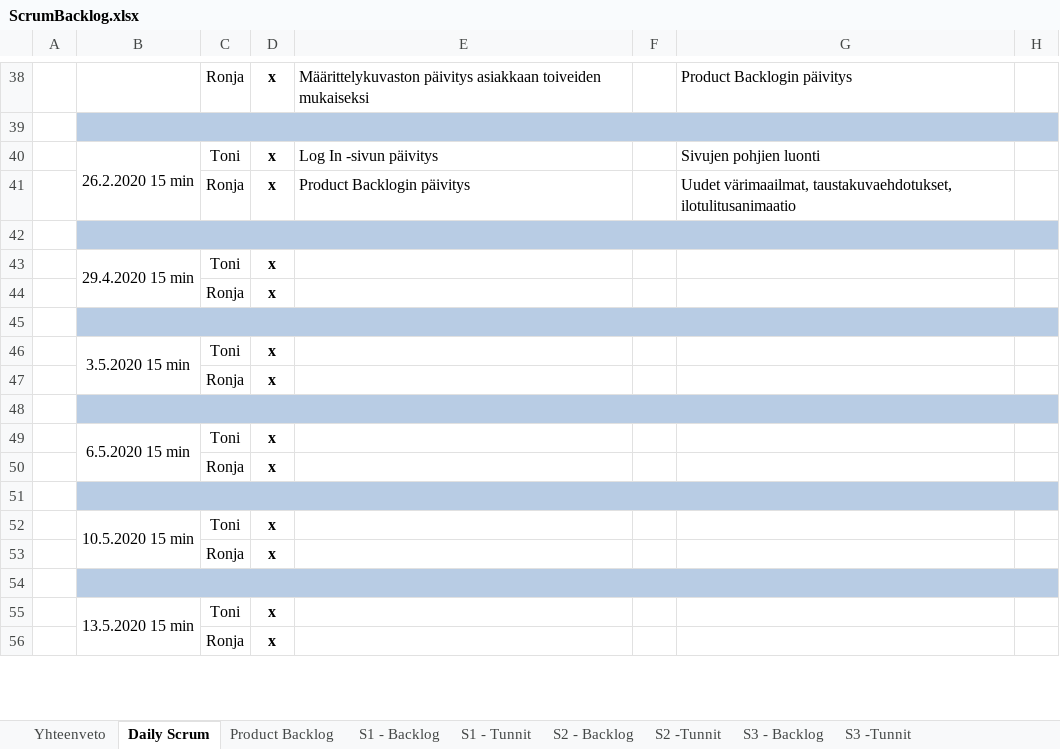
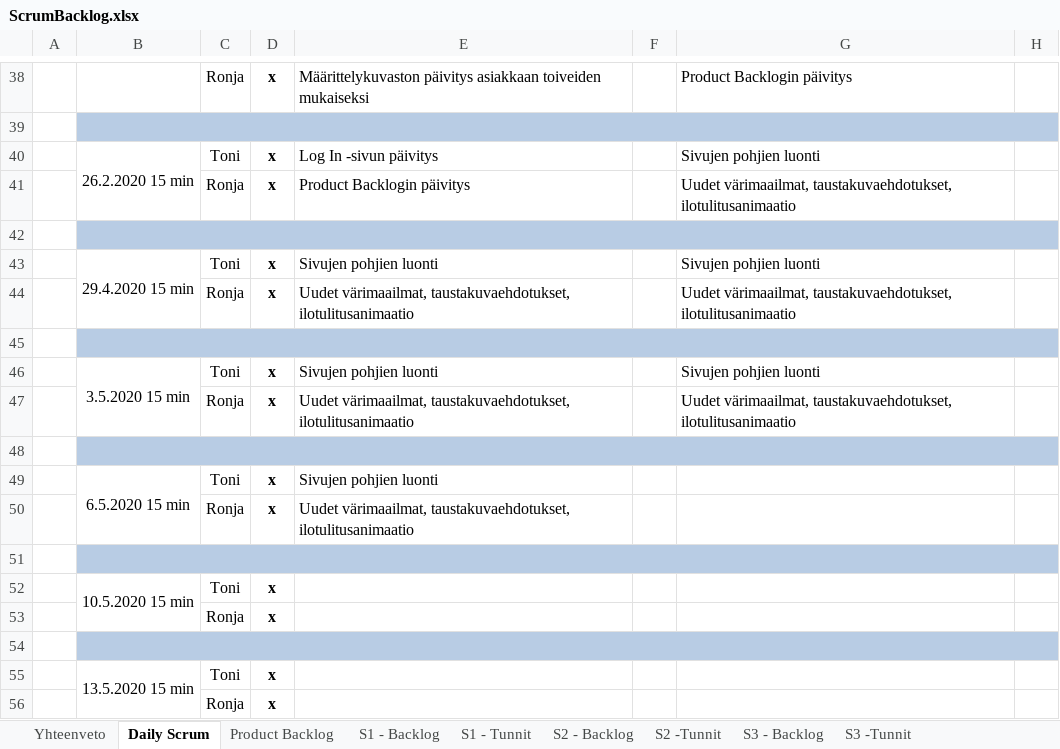
Before and after one commit to SmolBananya/muistutussovellus, an Excel workbook: ScrumBacklog.xlsx, sheet Daily Scrum, drawn as a sheet; only a part is shown, gaps mark what is left out; values as stored, in another font and other column widths than the file's, no borders; 1 other sheet too large or unreadable and not compared; the diff names each change by its address in the sheet, - before the commit and + after, or states it on an @@ line.

```diff
--- a/ScrumBacklog.xlsx (sheet Daily Scrum)
+++ b/ScrumBacklog.xlsx (sheet Daily Scrum)
-E43: (empty)
+E43: Sivujen pohjien luonti
-G43: (empty)
+G43: Sivujen pohjien luonti
-E44: (empty)
+E44: Uudet värimaailmat, taustakuvaehdotukset, ilotulitusanimaatio
-G44: (empty)
+G44: Uudet värimaailmat, taustakuvaehdotukset, ilotulitusanimaatio
-E46: (empty)
+E46: Sivujen pohjien luonti
-G46: (empty)
+G46: Sivujen pohjien luonti
-E47: (empty)
+E47: Uudet värimaailmat, taustakuvaehdotukset, ilotulitusanimaatio
-G47: (empty)
+G47: Uudet värimaailmat, taustakuvaehdotukset, ilotulitusanimaatio
-E49: (empty)
+E49: Sivujen pohjien luonti
-E50: (empty)
+E50: Uudet värimaailmat, taustakuvaehdotukset, ilotulitusanimaatio
```
Also changed, not shown: sheet Yhteenveto, sheet S1 - Tunnit, sheet S2 - Backlog, charts or pictures.
